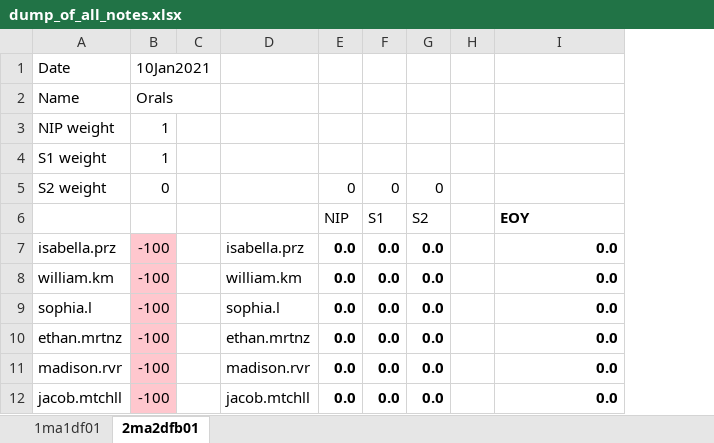
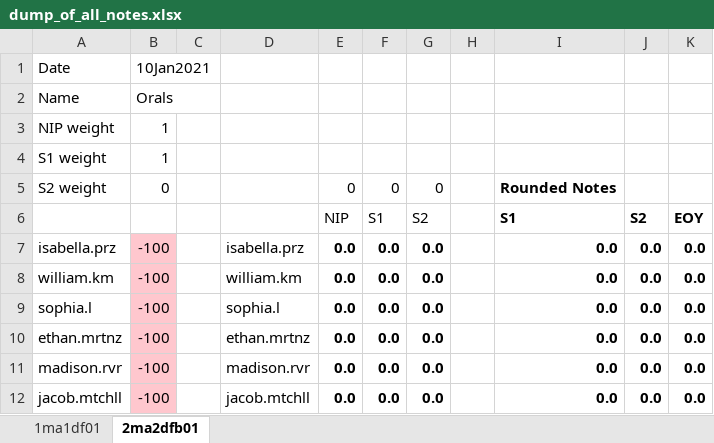
Before and after one commit to danjane/GymInf, an Excel workbook: example_files/dump_of_all_notes.xlsx, sheet 2ma2dfb01, drawn as a sheet; only a part is shown; values as stored, in another font and other column widths than the file's, no borders; conditional formats not drawn; the diff names each change by its address in the sheet, - before the commit and + after, or states it on an @@ line.

Commit message:
Update expected output of big dump

```diff
--- a/example_files/dump_of_all_notes.xlsx (sheet 2ma2dfb01)
+++ b/example_files/dump_of_all_notes.xlsx (sheet 2ma2dfb01)
+column J, rows 6-12: S2 | 0.0 | 0.0 | 0.0 | 0.0 | 0.0 | 0.0
+column K, rows 6-12: EOY | 0.0 | 0.0 | 0.0 | 0.0 | 0.0 | 0.0
-I5: (empty)
+I5: Rounded Notes
-I6: EOY
+I6: S1
```
Also changed, not shown: sheet 1ma1df01, formulas that keep their value.
